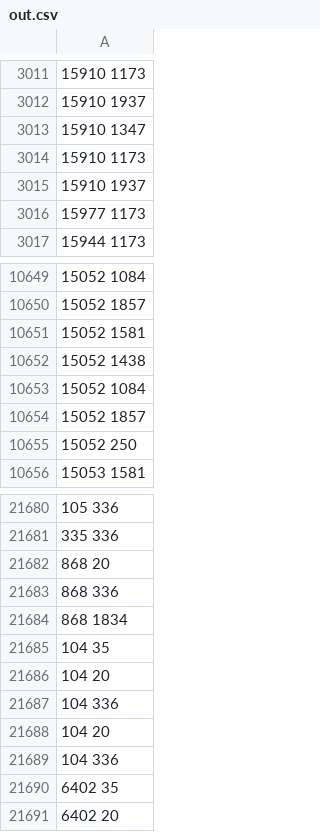
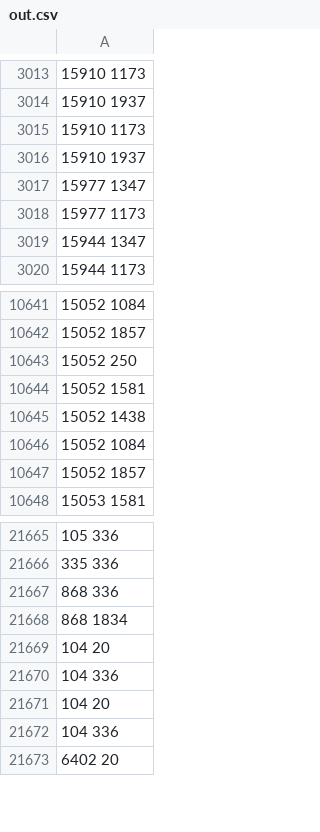
Before and after one commit to Xinyi459/Xinyi, a CSV file: final/method2_tree/out.csv, drawn as a sheet; only a part is shown, gaps mark what is left out; the diff covers the shown part only.

```diff
--- a/final/method2_tree/out.csv
+++ b/final/method2_tree/out.csv
@@ -3012,6 +3014,7 @@
 15910 1937
-15910 1347
-15910 1173
+15910 1173
 15910 1937
+15977 1347
 15977 1173
+15944 1347
 15944 1173
@@ -10650,7 +10642,7 @@
 15052 1857
-15052 1581
-15052 1438
-15052 1084
-15052 1857
 15052 250
+15052 1581
+15052 1438
+15052 1084
+15052 1857
 15053 1581
@@ -21681,7 +21666,5 @@
 335 336
-868 20
 868 336
 868 1834
-104 35
-104 20
+104 20
 104 336
@@ -21689,3 +21672,2 @@
 104 336
-6402 35
 6402 20
```
Also changed, not shown: 76 added rows, 90 removed rows and 2 edited cells elsewhere in this file, 1 other file.
